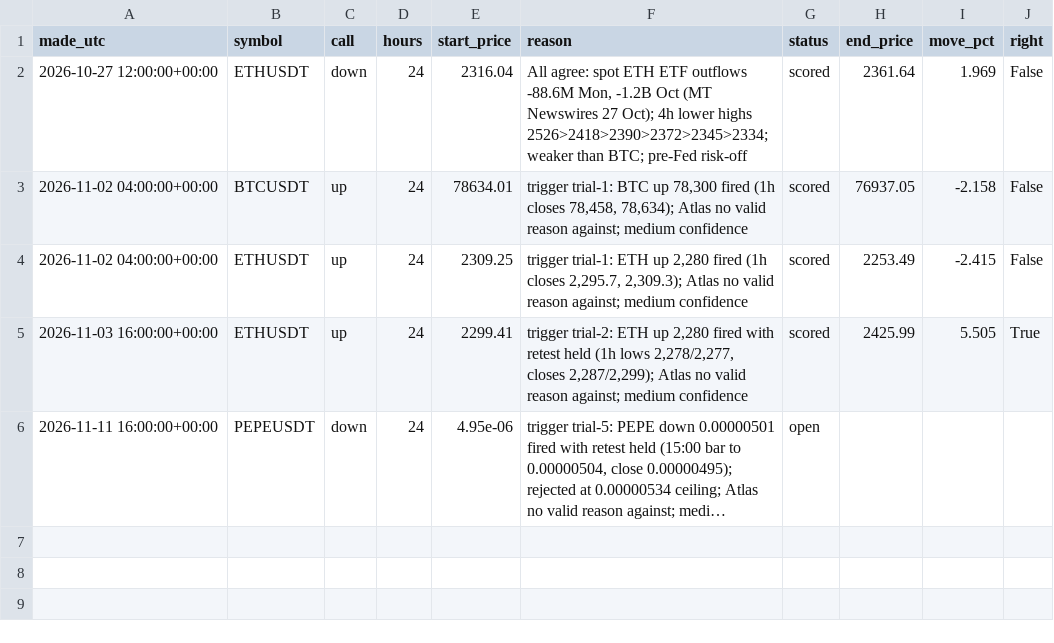
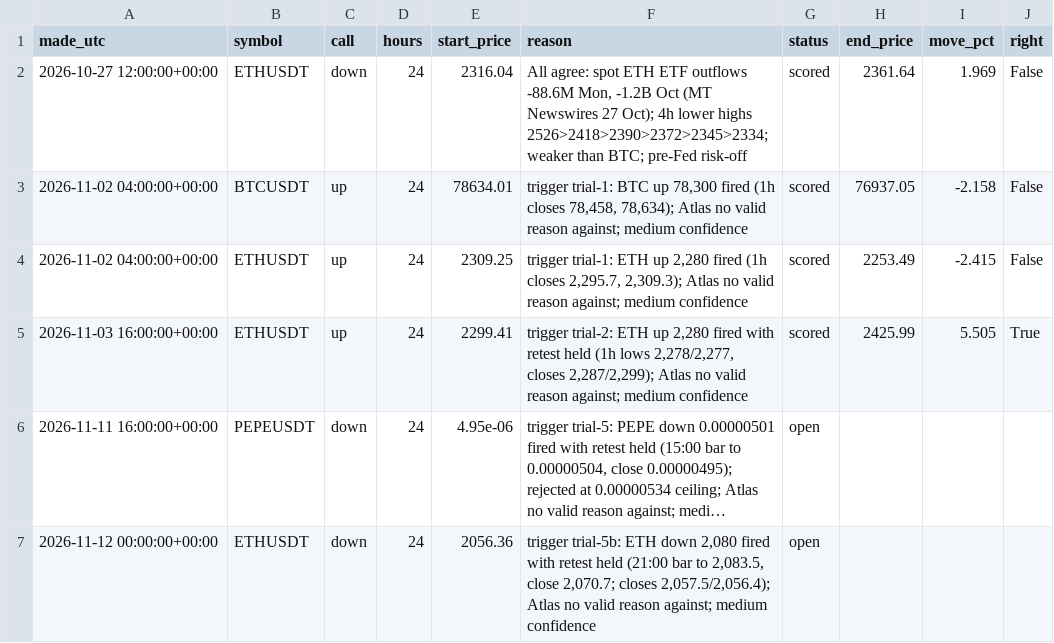
Before and after one commit to atwirabih01-creator/my-first-project, a CSV file: trading/journal/calls.csv, drawn as a sheet; long unchanged cells end in …; the diff names each change by its address in the sheet, - before the commit and + after, or states it on an @@ line.

```diff
--- a/trading/journal/calls.csv
+++ b/trading/journal/calls.csv
+row 7: 2026-11-12 00:00:00+00:00 | ETHUSDT | down | 24 | 2056.36 | trigger trial-5b: ETH down 2,080 fired with retest held (21:00 bar to 2,083.5, close 2,070.7; closes 2,057.5/2,056.4); Atlas no valid reason against; medium confidence | open
```
Also changed, not shown: 5 other files.
